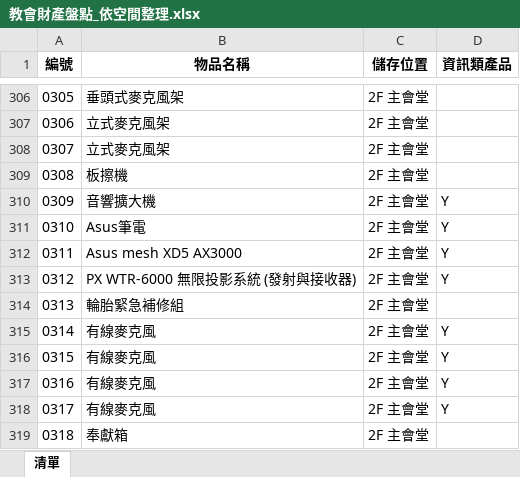
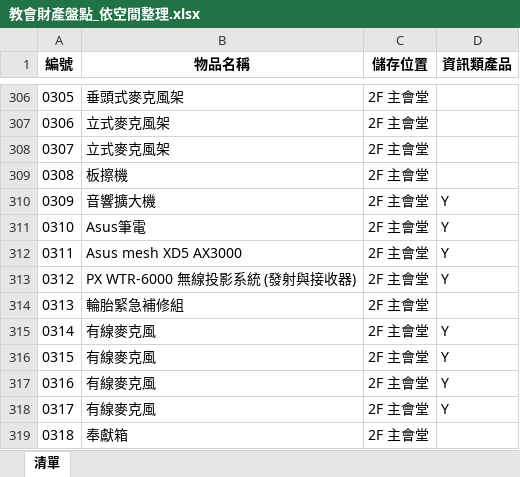
Before and after one commit to cplooo/Church_Assets, an Excel workbook: 教會財產盤點_依空間整理.xlsx, sheet 清單, drawn as a sheet; only a part is shown, gaps mark what is left out; values as stored, in another font and other column widths than the file's, no borders; the diff names each change by its address in the sheet, - before the commit and + after, or states it on an @@ line.

Commit message:
Add files via upload

```diff
--- a/教會財產盤點_依空間整理.xlsx (sheet 清單)
+++ b/教會財產盤點_依空間整理.xlsx (sheet 清單)
-B313 (物品名稱): PX WTR-6000 無限投影系統 (發射與接收器)
+B313 (物品名稱): PX WTR-6000 無線投影系統 (發射與接收器)
```
